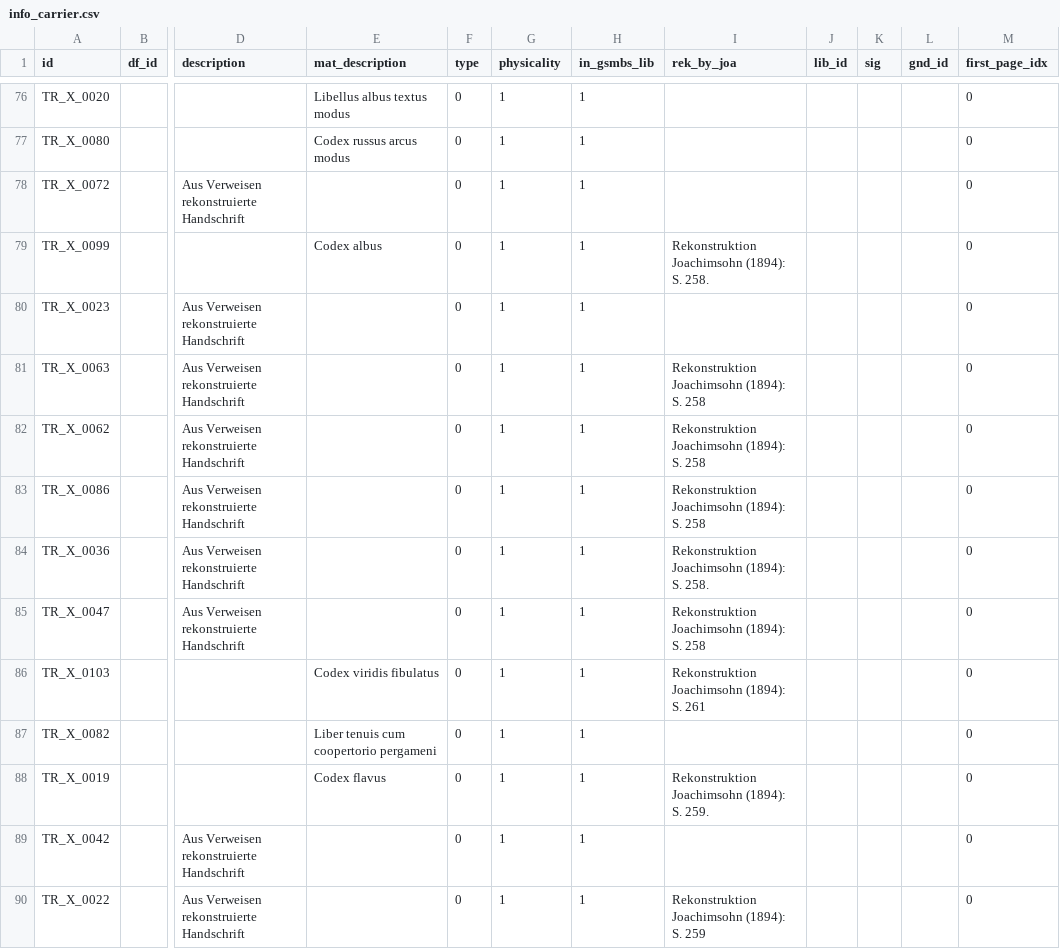
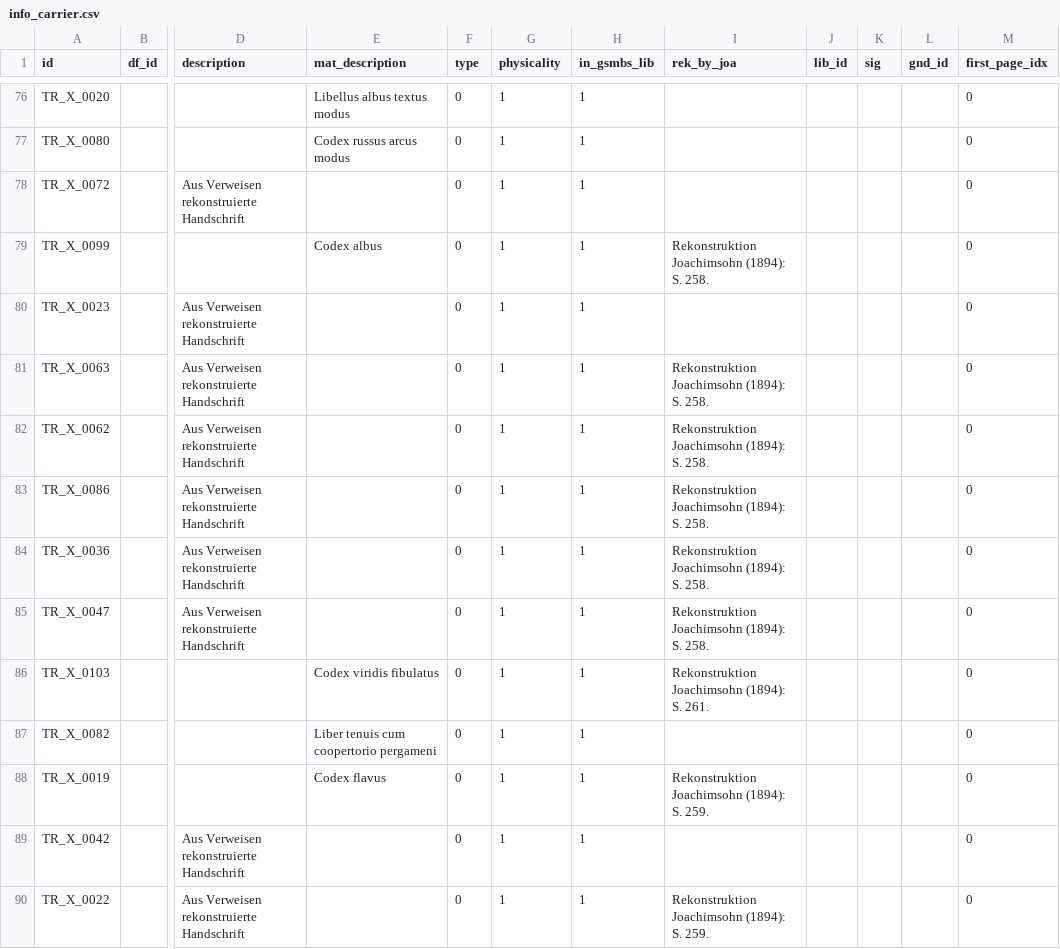
Before and after one commit to domsteinbach/gossembrot-portal, a CSV file: data-import/info_carrier.csv, drawn as a sheet; only a part is shown, gaps mark what is left out; the diff covers the shown part only; the diff names each change by its address in the sheet, - before the commit and + after, or states it on an @@ line.

```diff
--- a/data-import/info_carrier.csv
+++ b/data-import/info_carrier.csv
-I81:I83 (rek_by_joa): Rekonstruktion Joachimsohn (1894): S. 258
+I81:I83 (rek_by_joa): Rekonstruktion Joachimsohn (1894): S. 258.
-I85 (rek_by_joa): Rekonstruktion Joachimsohn (1894): S. 258
+I85 (rek_by_joa): Rekonstruktion Joachimsohn (1894): S. 258.
-I86 (rek_by_joa): Rekonstruktion Joachimsohn (1894): S. 261
+I86 (rek_by_joa): Rekonstruktion Joachimsohn (1894): S. 261.
-I90 (rek_by_joa): Rekonstruktion Joachimsohn (1894): S. 259
+I90 (rek_by_joa): Rekonstruktion Joachimsohn (1894): S. 259.
```
Also changed, not shown: 1 removed row and 10 edited cells elsewhere in this file, data-import/author.csv, data-import/library.csv, 8 other files.
